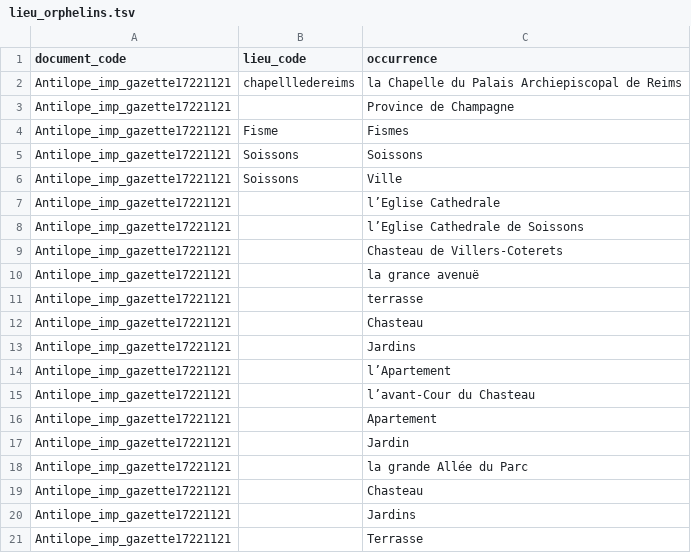
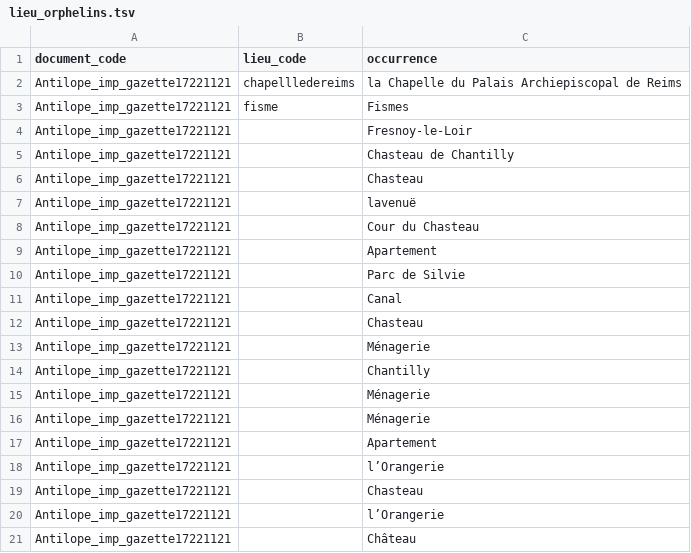
Before and after one commit to fetes17/merveilles17, a TSV file: site/data/lieu_orphelins.tsv, drawn as a sheet; only a part is shown; the shorter side is filled out with more unchanged rows; the diff covers the shown part only.

```diff
--- a/site/data/lieu_orphelins.tsv
+++ b/site/data/lieu_orphelins.tsv
@@ -2,20 +2,2 @@ document_code	lieu_code	occurrence
 Antilope_imp_gazette17221121	chapellledereims	la Chapelle du Palais Archiepiscopal de Reims
-Antilope_imp_gazette17221121		Province de Champagne
-Antilope_imp_gazette17221121	Fisme	Fismes
-Antilope_imp_gazette17221121	Soissons	Soissons
-Antilope_imp_gazette17221121	Soissons	Ville
-Antilope_imp_gazette17221121		l’Eglise Cathedrale
-Antilope_imp_gazette17221121		l’Eglise Cathedrale de Soissons
-Antilope_imp_gazette17221121		Chasteau de Villers-Coterets
-Antilope_imp_gazette17221121		la grance avenuë
-Antilope_imp_gazette17221121		terrasse
-Antilope_imp_gazette17221121		Chasteau
-Antilope_imp_gazette17221121		Jardins
-Antilope_imp_gazette17221121		l’Apartement
-Antilope_imp_gazette17221121		l’avant-Cour du Chasteau
-Antilope_imp_gazette17221121		Apartement
-Antilope_imp_gazette17221121		Jardin
-Antilope_imp_gazette17221121		la grande Allée du Parc
-Antilope_imp_gazette17221121		Chasteau
-Antilope_imp_gazette17221121		Jardins
-Antilope_imp_gazette17221121		Terrasse
+Antilope_imp_gazette17221121	fisme	Fismes
```
Also changed, not shown: 23 removed rows elsewhere in this file, site/data/lieu_document.tsv, site/data/technique_document.tsv, 19 other files.
